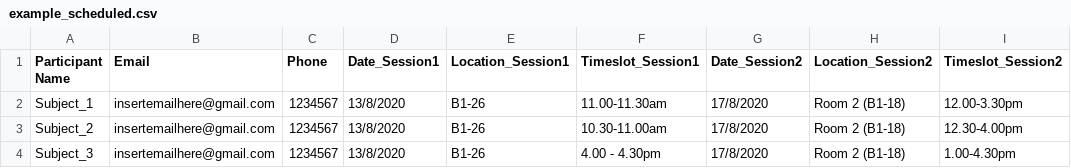
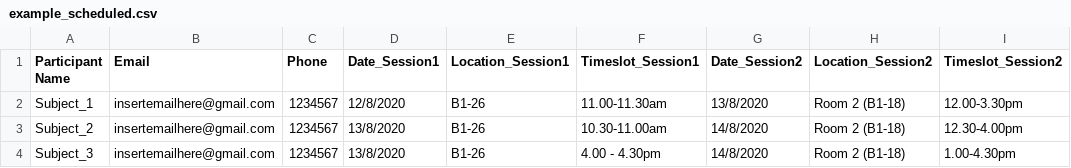
Before and after one commit to zen-juen/AutoRemind, a CSV file: example_scheduled.csv, drawn as a sheet; only a part is shown; the diff names each change by its address in the sheet, - before the commit and + after, or states it on an @@ line.

```diff
--- a/example_scheduled.csv
+++ b/example_scheduled.csv
-D2 (Date_Session1): 13/8/2020
+D2 (Date_Session1): 12/8/2020
-G2 (Date_Session2): 17/8/2020
+G2 (Date_Session2): 13/8/2020
-G3:G4 (Date_Session2): 17/8/2020
+G3:G4 (Date_Session2): 14/8/2020
```
Also changed, not shown: 1 other file.
